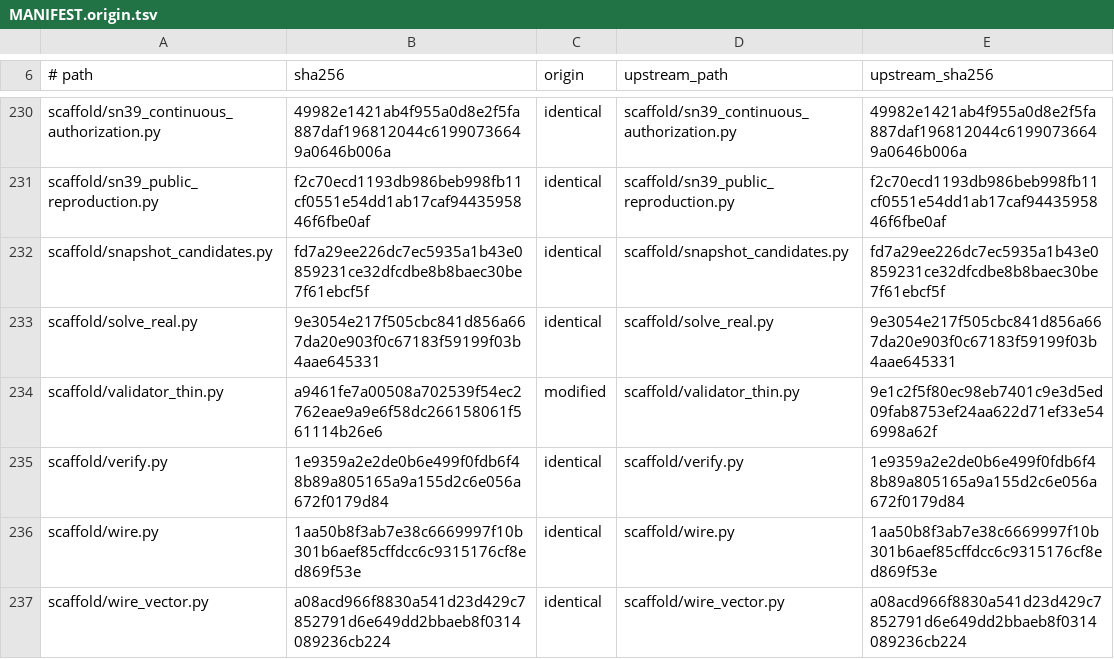
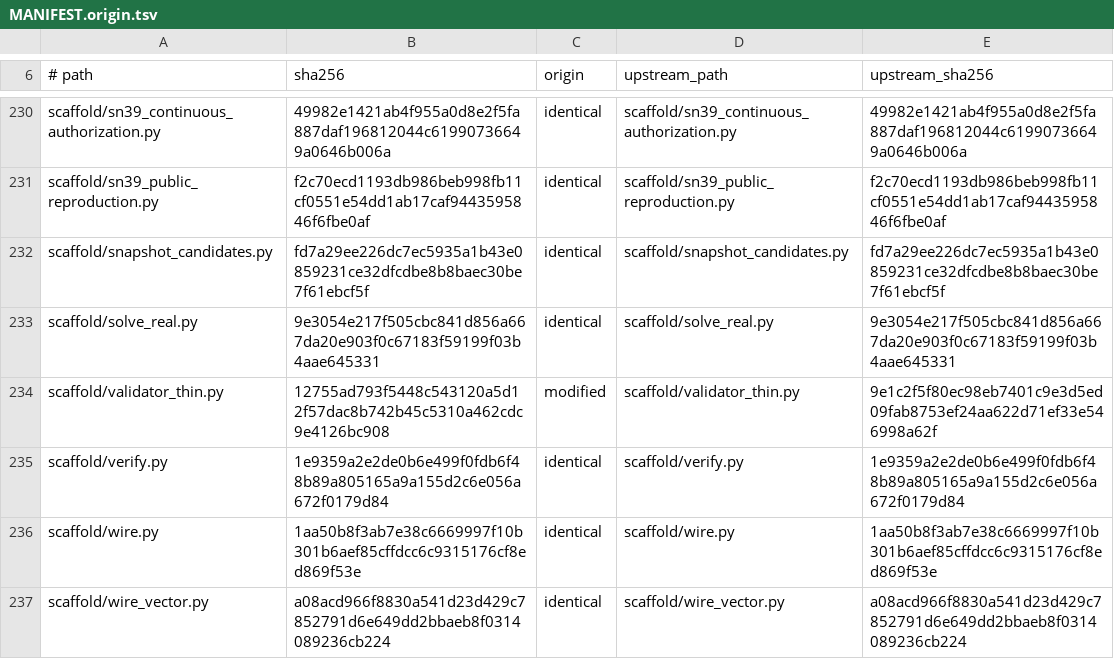
Before and after one commit to cathedralai/cathedral-validator, a TSV file: MANIFEST.origin.tsv, drawn as a sheet; only a part is shown, gaps mark what is left out.

```diff
--- a/MANIFEST.origin.tsv
+++ b/MANIFEST.origin.tsv
@@ -233,3 +233,3 @@ scaffold/snapshot_candidates.py	fd7a29ee226dc7ec5935a1b43e0859231ce32dfcdbe8b8ba
 scaffold/solve_real.py	9e3054e217f505cbc841d856a667da20e903f0c67183f59199f03b4aae645331	identical	scaffold/solve_real.py	9e3054e217f505cbc841d856a667da20e903f0c67183f59199f03b4aae645331
-scaffold/validator_thin.py	a9461fe7a00508a702539f54ec2762eae9a9e6f58dc266158061f561114b26e6	modified	scaffold/validator_thin.py	9e1c2f5f80ec98eb7401c9e3d5ed09fab8753ef24aa622d71ef33e546998a62f
+scaffold/validator_thin.py	12755ad793f5448c543120a5d12f57dac8b742b45c5310a462cdc9e4126bc908	modified	scaffold/validator_thin.py	9e1c2f5f80ec98eb7401c9e3d5ed09fab8753ef24aa622d71ef33e546998a62f
 scaffold/verify.py	1e9359a2e2de0b6e499f0fdb6f48b89a805165a9a155d2c6e056a672f0179d84	identical	scaffold/verify.py	1e9359a2e2de0b6e499f0fdb6f48b89a805165a9a155d2c6e056a672f0179d84
```
Also changed, not shown: 2 other files.
